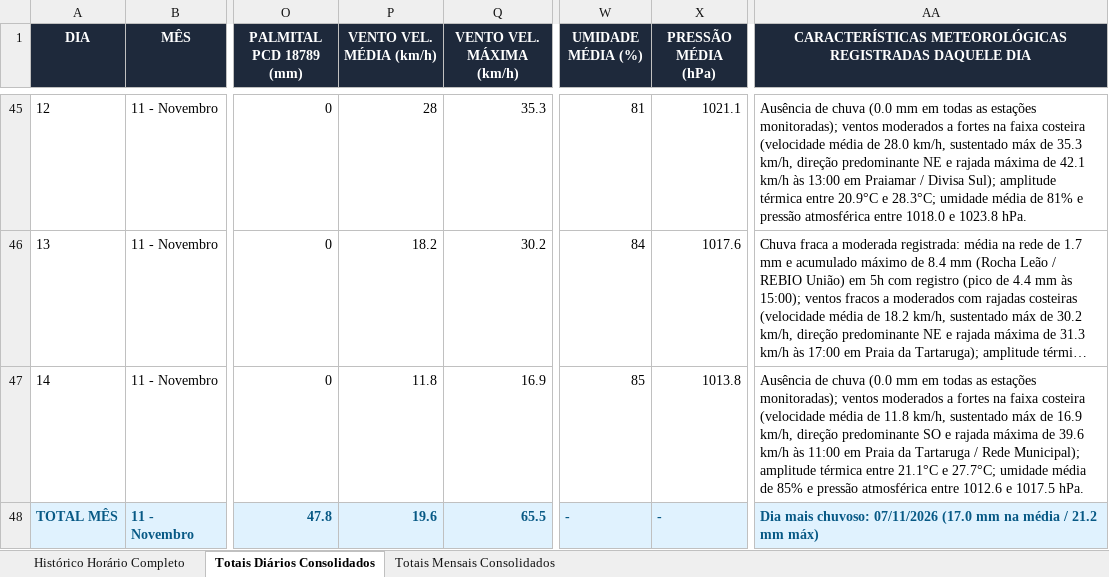
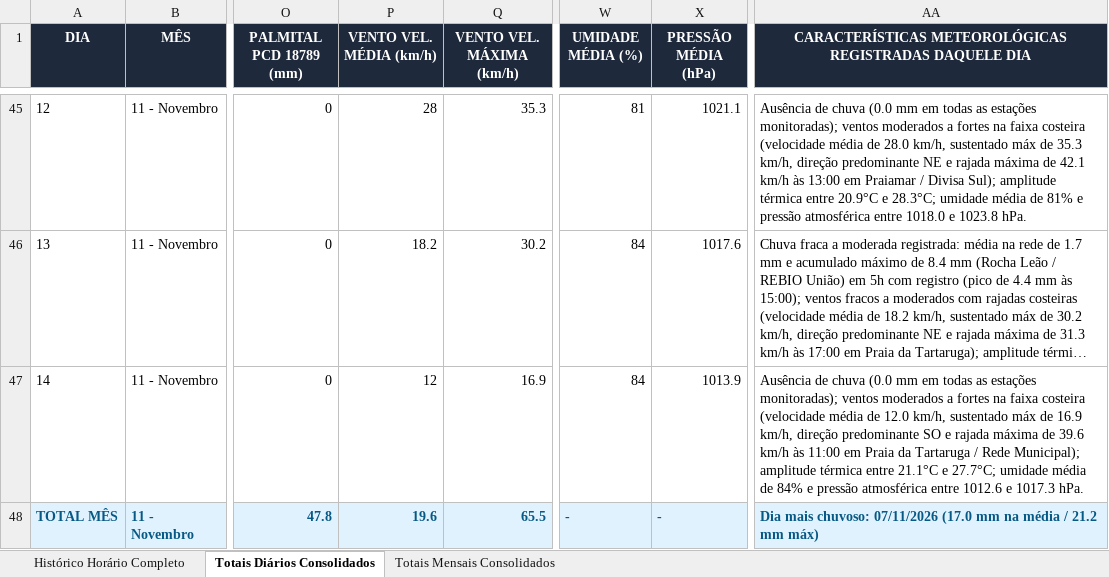
Before and after one commit to deborapessanha94-netizen/tempo-rio-das-ostras, an Excel workbook: docs/historico_estacoes_rio_das_ostras.xlsx, sheet Totais Diários Consolidados, drawn as a sheet; only a part is shown, gaps mark what is left out; long unchanged cells end in …; values as stored, in another font and other column widths than the file's, no borders; the diff names each change by its address in the sheet, - before the commit and + after, or states it on an @@ line.

```diff
--- a/docs/historico_estacoes_rio_das_ostras.xlsx (sheet Totais Diários Consolidados)
+++ b/docs/historico_estacoes_rio_das_ostras.xlsx (sheet Totais Diários Consolidados)
-P47 (VENTO VEL. MÉDIA (km/h)): 11.8
+P47 (VENTO VEL. MÉDIA (km/h)): 12
-W47 (UMIDADE MÉDIA (%)): 85
+W47 (UMIDADE MÉDIA (%)): 84
-X47 (PRESSÃO MÉDIA (hPa)): 1013.8
+X47 (PRESSÃO MÉDIA (hPa)): 1013.9
-AA47: …média de 11.8 km/h, sustentado máx de 16.9 km/h, direção predominante SO e rajada máxima de 39.6 km/h às 11:00 em Praia da Tartaruga / Rede Municipal); amplitude térmica entre 21.1°C e 27.7°C; umidade média de 85% e pressão atmosférica entre 1012.6 e 1017.5 hPa.
+AA47: …média de 12.0 km/h, sustentado máx de 16.9 km/h, direção predominante SO e rajada máxima de 39.6 km/h às 11:00 em Praia da Tartaruga / Rede Municipal); amplitude térmica entre 21.1°C e 27.7°C; umidade média de 84% e pressão atmosférica entre 1012.6 e 1017.3 hPa.
```
Also changed, not shown: sheet Histórico Horário Completo, 22 other files.
